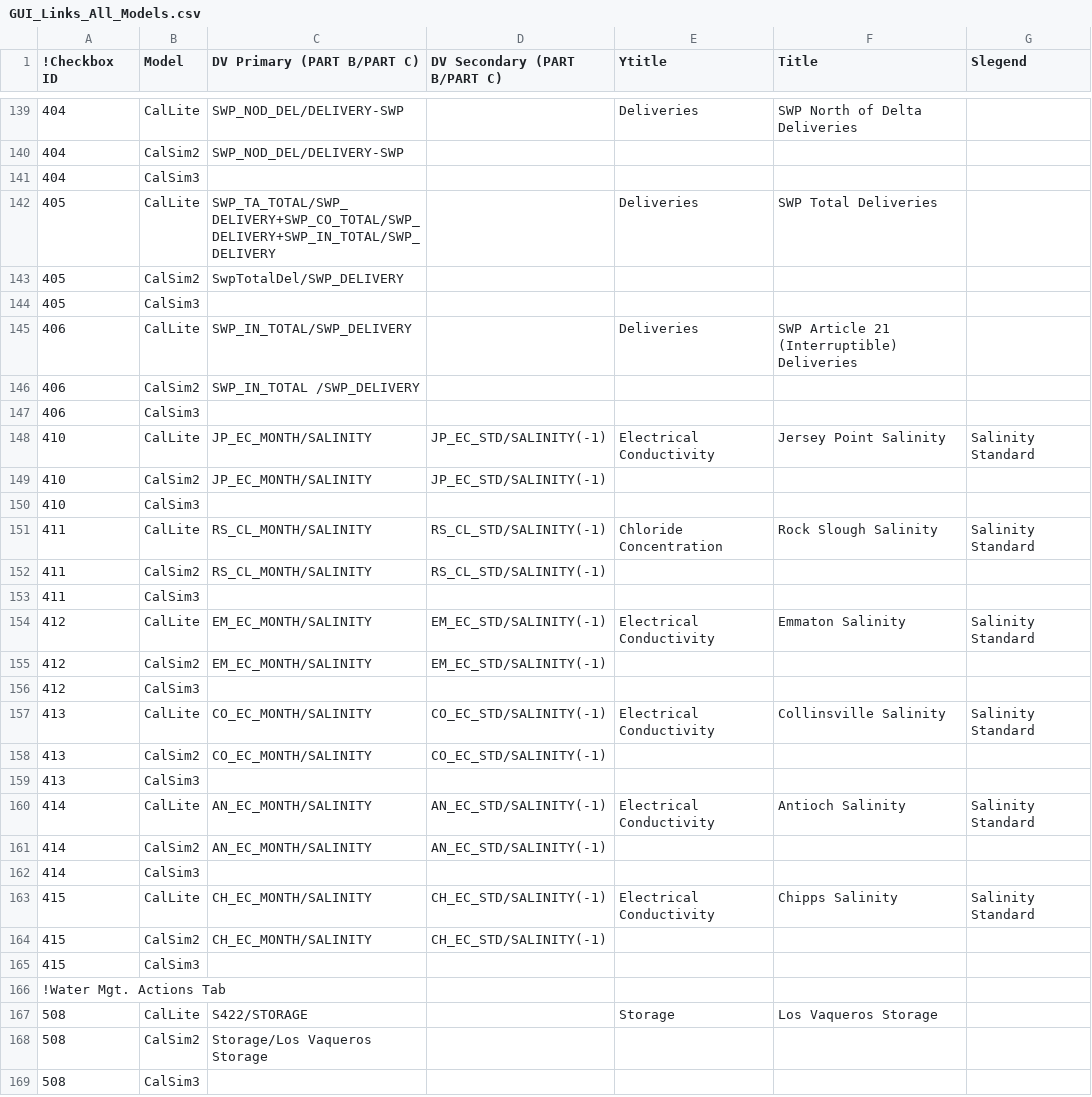
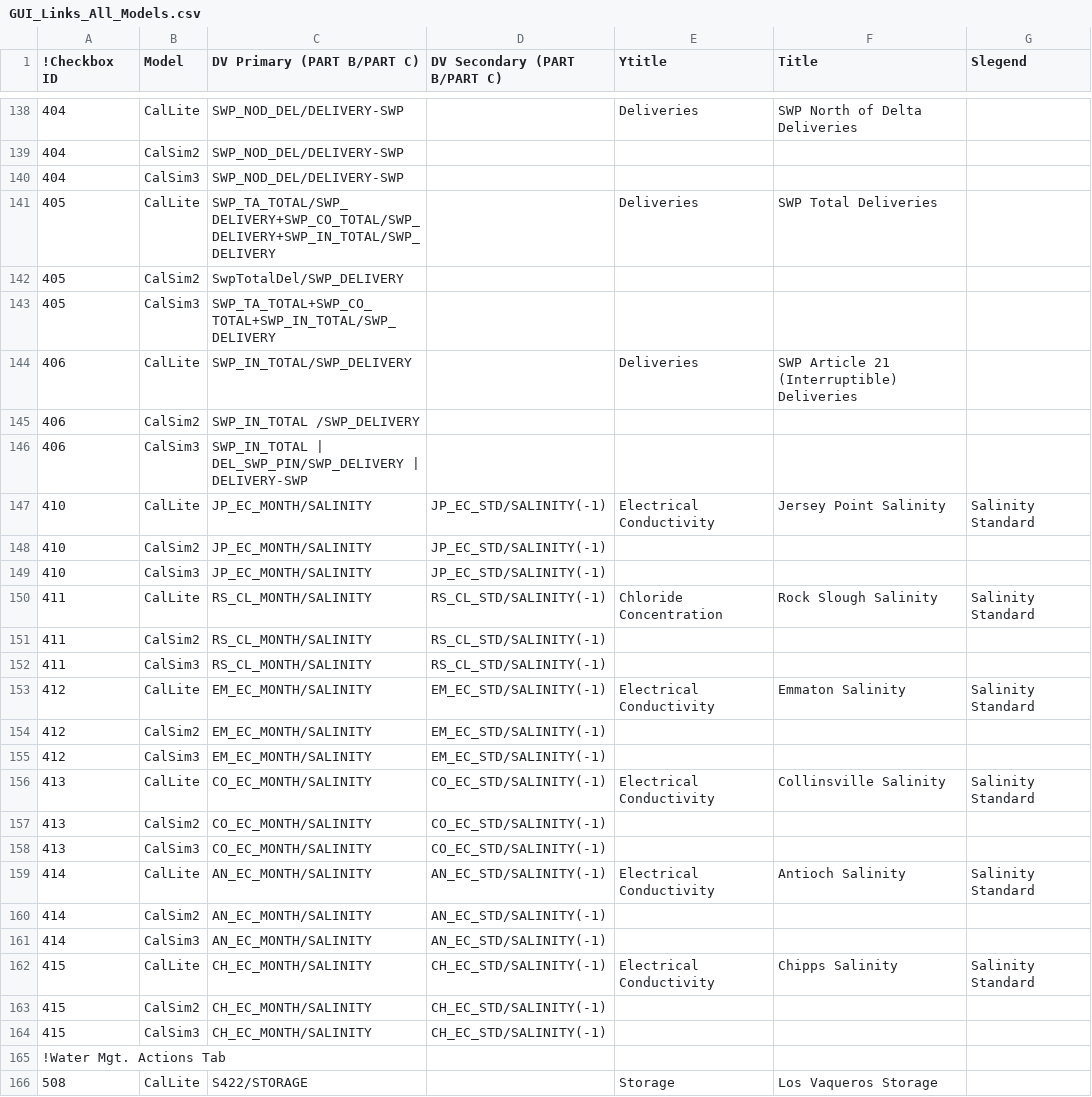
Before and after one commit to CentralValleyModeling/DWR-Enhanced-Post-Processing-Tool, a CSV file: eppt-nbui/src/main/config/GUI_Links_All_Models.csv, drawn as a sheet; only a part is shown, gaps mark what is left out; the shorter side is filled out with more unchanged rows; the diff covers the shown part only.

Commit message:
DE-26 added support for CalSim3 GUI Links

```diff
--- a/eppt-nbui/src/main/config/GUI_Links_All_Models.csv
+++ b/eppt-nbui/src/main/config/GUI_Links_All_Models.csv
@@ -141 +140 @@
-404,CalSim3,,,, ,
+404,CalSim3,SWP_NOD_DEL/DELIVERY-SWP,,,,
@@ -144 +143 @@
-405,CalSim3,,,, ,
+405,CalSim3,SWP_TA_TOTAL+SWP_CO_TOTAL+SWP_IN_TOTAL/SWP_DELIVERY,,,,
@@ -147,2 +146,2 @@
-406,CalSim3,,,, ,
+406,CalSim3,SWP_IN_TOTAL | DEL_SWP_PIN/SWP_DELIVERY | DELIVERY-SWP,,,,
 410,CalLite,JP_EC_MONTH/SALINITY,JP_EC_STD/SALINITY(-1),Electrical Conductivity,Jersey Point Salinity,Salinity Standard
@@ -150 +149 @@
-410,CalSim3,,,, ,
+410,CalSim3,JP_EC_MONTH/SALINITY,JP_EC_STD/SALINITY(-1),,,
@@ -153,2 +152,2 @@
-411,CalSim3,,,, ,
+411,CalSim3,RS_CL_MONTH/SALINITY,RS_CL_STD/SALINITY(-1),,,
 412,CalLite,EM_EC_MONTH/SALINITY,EM_EC_STD/SALINITY(-1),Electrical Conductivity,Emmaton Salinity,Salinity Standard
@@ -156,2 +155,2 @@
-412,CalSim3,,,, ,
+412,CalSim3,EM_EC_MONTH/SALINITY,EM_EC_STD/SALINITY(-1),,,
 413,CalLite,CO_EC_MONTH/SALINITY,CO_EC_STD/SALINITY(-1),Electrical Conductivity,Collinsville Salinity,Salinity Standard
@@ -159,2 +158,2 @@
-413,CalSim3,,,, ,
+413,CalSim3,CO_EC_MONTH/SALINITY,CO_EC_STD/SALINITY(-1),,,
 414,CalLite,AN_EC_MONTH/SALINITY,AN_EC_STD/SALINITY(-1),Electrical Conductivity,Antioch Salinity,Salinity Standard
@@ -162 +161 @@
-414,CalSim3,,,, ,
+414,CalSim3,AN_EC_MONTH/SALINITY,AN_EC_STD/SALINITY(-1),,,
@@ -165 +164 @@
-415,CalSim3,,,, ,
+415,CalSim3,CH_EC_MONTH/SALINITY,CH_EC_STD/SALINITY(-1),,,
```
Also changed, not shown: 1 removed row and 107 edited cells elsewhere in this file, 3 other files.
